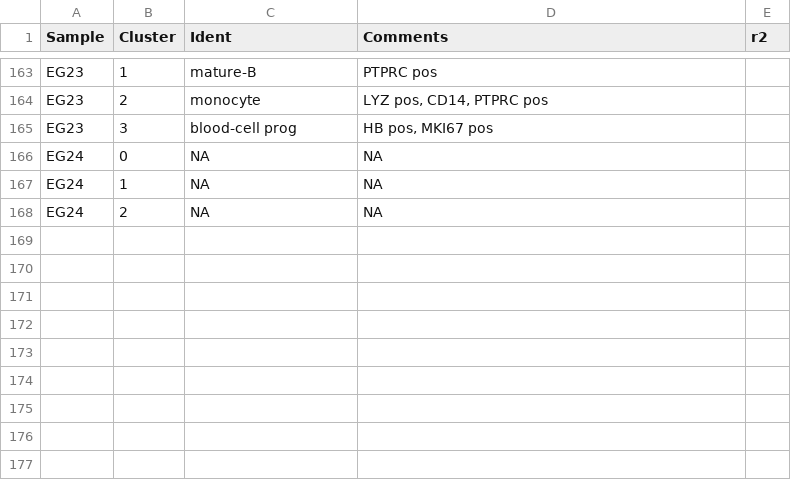
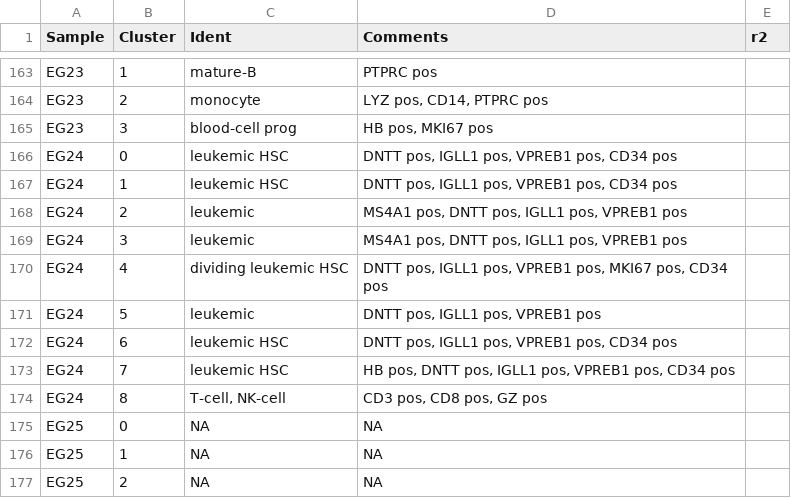
Before and after one commit to citrinehibiscus94/EG_notebooks, a TSV file: EG_notebooks_B-ALL.tsv, drawn as a sheet; only a part is shown, gaps mark what is left out.

Commit message:
Update EG_notebooks_B-ALL.tsv

```diff
--- a/EG_notebooks_B-ALL.tsv
+++ b/EG_notebooks_B-ALL.tsv
@@ -165,4 +165,13 @@ EG23	2	monocyte	LYZ pos, CD14, PTPRC pos
 EG23	3	blood-cell prog	HB pos, MKI67 pos	
-EG24	0	NA	NA	
-EG24	1	NA	NA	
-EG24	2	NA	NA	
+EG24	0	leukemic HSC	DNTT pos, IGLL1 pos, VPREB1 pos, CD34 pos	
+EG24	1	leukemic HSC	DNTT pos, IGLL1 pos, VPREB1 pos, CD34 pos	
+EG24	2	leukemic	MS4A1 pos, DNTT pos, IGLL1 pos, VPREB1 pos	
+EG24	3	leukemic	MS4A1 pos, DNTT pos, IGLL1 pos, VPREB1 pos	
+EG24	4	dividing leukemic HSC	DNTT pos, IGLL1 pos, VPREB1 pos, MKI67 pos, CD34 pos	
+EG24	5	leukemic	DNTT pos, IGLL1 pos, VPREB1 pos	
+EG24	6	leukemic HSC	DNTT pos, IGLL1 pos, VPREB1 pos, CD34 pos	
+EG24	7	leukemic HSC	HB pos, DNTT pos, IGLL1 pos, VPREB1 pos, CD34 pos	
+EG24	8	T-cell, NK-cell	CD3 pos, CD8 pos, GZ pos	
+EG25	0	NA	NA	
+EG25	1	NA	NA	
+EG25	2	NA	NA	
```
